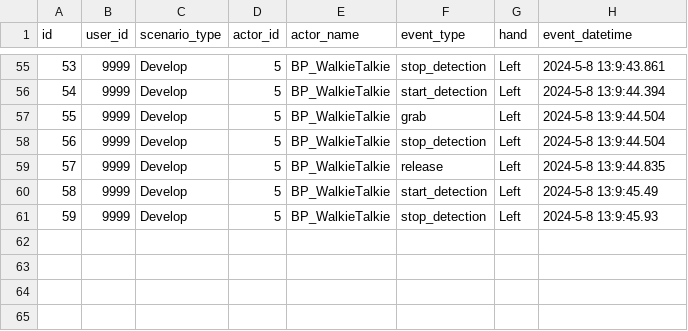
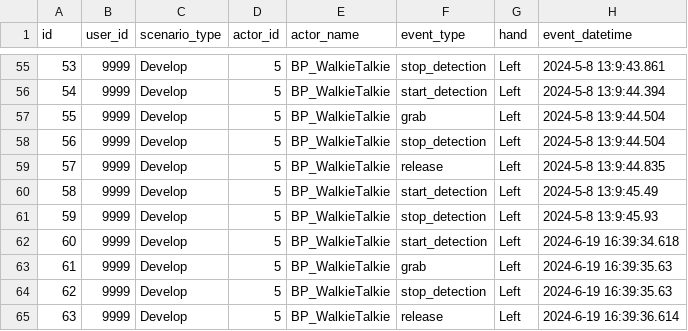
Before and after one commit to raul284/PHD-ADARVE, a CSV file: RadiationRoom/Unreal/Saved/database/item_interaction_events.csv, drawn as a sheet; only a part is shown, gaps mark what is left out; the diff names each change by its address in the sheet, - before the commit and + after, or states it on an @@ line.

```diff
--- a/RadiationRoom/Unreal/Saved/database/item_interaction_events.csv
+++ b/RadiationRoom/Unreal/Saved/database/item_interaction_events.csv
+row 62: 60 | 9999 | Develop | 5 | BP_WalkieTalkie | start_detection | Left | 2024-6-19 16:39:34.618
+row 63: 61 | 9999 | Develop | 5 | BP_WalkieTalkie | grab | Left | 2024-6-19 16:39:35.63
+row 64: 62 | 9999 | Develop | 5 | BP_WalkieTalkie | stop_detection | Left | 2024-6-19 16:39:35.63
+row 65: 63 | 9999 | Develop | 5 | BP_WalkieTalkie | release | Left | 2024-6-19 16:39:36.614
```
Also changed, not shown: RadiationRoom/Unreal/Saved/database/move_events.csv, 10 other files.
